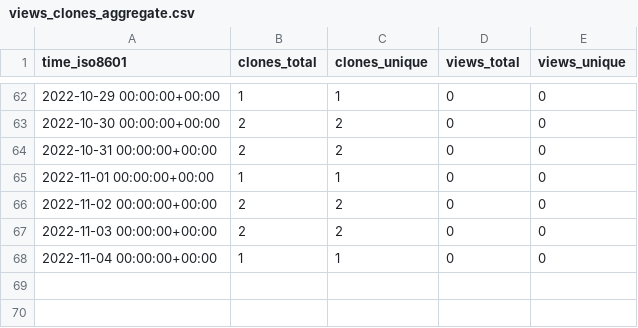
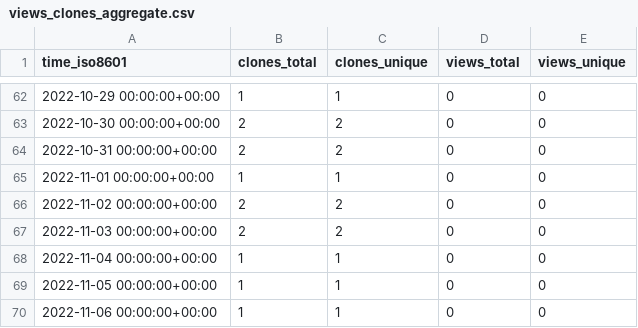
Before and after one commit to qzc438/academic-kickstart, a CSV file: qzc438/academic-kickstart/ghrs-data/views_clones_aggregate.csv, drawn as a sheet; only a part is shown, gaps mark what is left out; the diff names each change by its address in the sheet, - before the commit and + after, or states it on an @@ line.

```diff
--- a/qzc438/academic-kickstart/ghrs-data/views_clones_aggregate.csv
+++ b/qzc438/academic-kickstart/ghrs-data/views_clones_aggregate.csv
+row 69: 2022-11-05 00:00:00+00:00 | 1 | 1 | 0 | 0
+row 70: 2022-11-06 00:00:00+00:00 | 1 | 1 | 0 | 0
```
Also changed, not shown: 1 other file.
